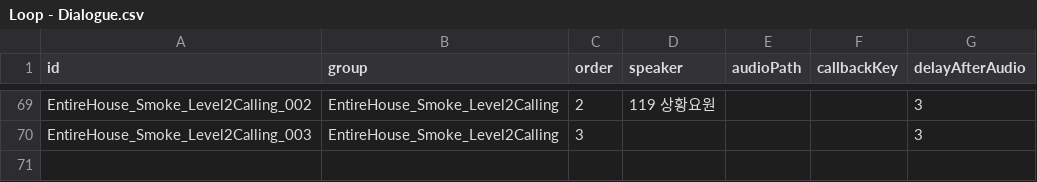
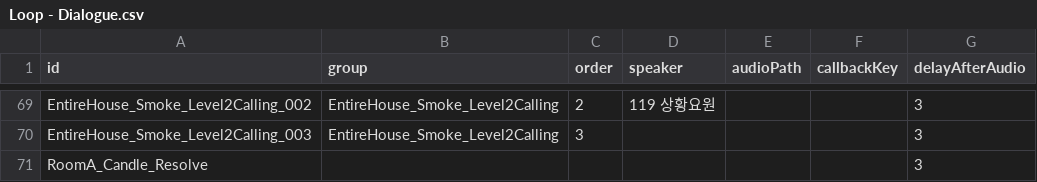
Before and after one commit to jeonghwan916/Virtual-Rescue, a CSV file: Assets/Resources/Loop Dialogue Sheets/Loop - Dialogue.csv, drawn as a sheet; only a part is shown, gaps mark what is left out.

```diff
--- a/Assets/Resources/Loop Dialogue Sheets/Loop - Dialogue.csv
+++ b/Assets/Resources/Loop Dialogue Sheets/Loop - Dialogue.csv
@@ -70 +70,2 @@ EntireHouse_Smoke_Level2Calling_002,EntireHouse_Smoke_Level2Calling,2,119 상황
 EntireHouse_Smoke_Level2Calling_003,EntireHouse_Smoke_Level2Calling,3,,,,3
+RoomA_Candle_Resolve,,,,,,3
```
Also changed, not shown: Assets/Resources/Loop Dialogue Sheets/Loop - Text.csv, 3 other files.
